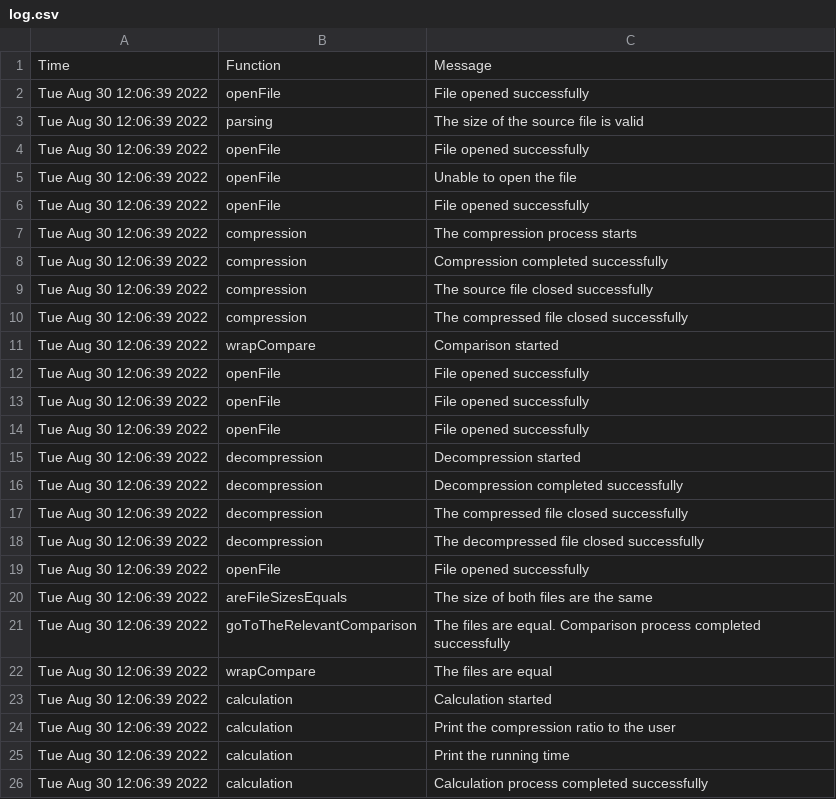
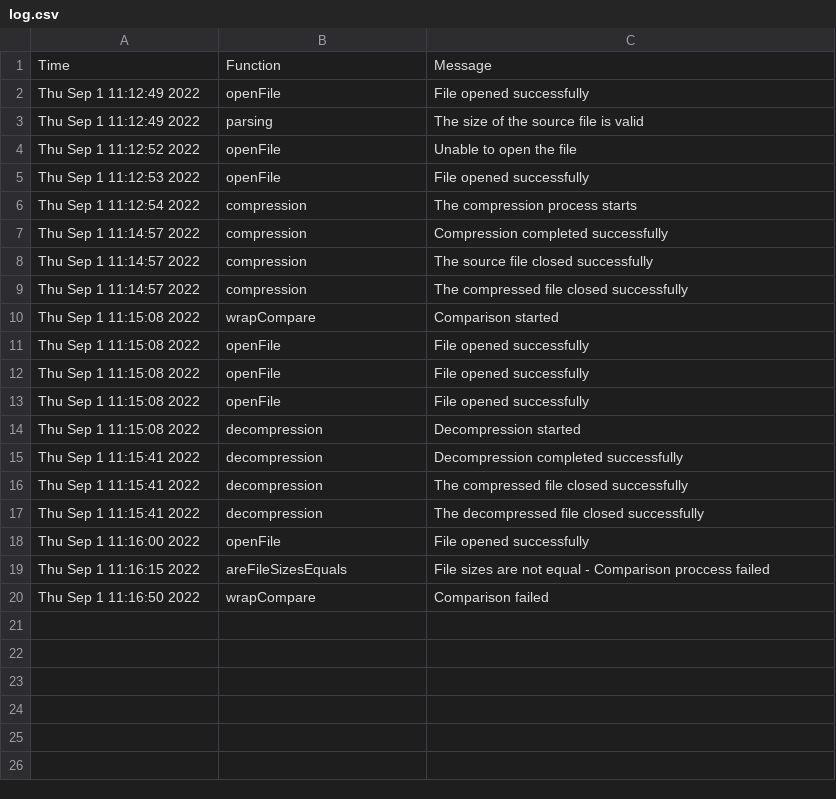
Before and after one commit to AyalaGer/CompressionAndDecompressionProject, a CSV file: CompressionAndDecompression/CompressionAndDecompression/log.csv, drawn as a sheet.

```diff
--- a/CompressionAndDecompression/CompressionAndDecompression/log.csv
+++ b/CompressionAndDecompression/CompressionAndDecompression/log.csv
@@ -1,26 +1,20 @@
 Time, Function, Message
-Tue Aug 30 12:06:39 2022, openFile, File opened successfully
-Tue Aug 30 12:06:39 2022, parsing, The size of the source file is valid
-Tue Aug 30 12:06:39 2022, openFile, File opened successfully
-Tue Aug 30 12:06:39 2022, openFile, Unable to open the file
-Tue Aug 30 12:06:39 2022, openFile, File opened successfully
-Tue Aug 30 12:06:39 2022, compression, The compression process starts
-Tue Aug 30 12:06:39 2022, compression, Compression completed successfully
-Tue Aug 30 12:06:39 2022, compression, The source file closed successfully
-Tue Aug 30 12:06:39 2022, compression, The compressed file closed successfully
-Tue Aug 30 12:06:39 2022, wrapCompare, Comparison started
-Tue Aug 30 12:06:39 2022, openFile, File opened successfully
-Tue Aug 30 12:06:39 2022, openFile, File opened successfully
-Tue Aug 30 12:06:39 2022, openFile, File opened successfully
-Tue Aug 30 12:06:39 2022, decompression, Decompression started
-Tue Aug 30 12:06:39 2022, decompression, Decompression completed successfully
-Tue Aug 30 12:06:39 2022, decompression, The compressed file closed successfully
-Tue Aug 30 12:06:39 2022, decompression, The decompressed file closed successfully
-Tue Aug 30 12:06:39 2022, openFile, File opened successfully
-Tue Aug 30 12:06:39 2022, areFileSizesEquals, The size of both files are the same
-Tue Aug 30 12:06:39 2022, goToTheRelevantComparison, The files are equal. Comparison process completed successfully
-Tue Aug 30 12:06:39 2022, wrapCompare, The files are equal
-Tue Aug 30 12:06:39 2022, calculation, Calculation started
-Tue Aug 30 12:06:39 2022, calculation, Print the compression ratio to the user
-Tue Aug 30 12:06:39 2022, calculation, Print the running time
-Tue Aug 30 12:06:39 2022, calculation,  Calculation process completed successfully
+Thu Sep  1 11:12:49 2022, openFile, File opened successfully
+Thu Sep  1 11:12:49 2022, parsing, The size of the source file is valid
+Thu Sep  1 11:12:52 2022, openFile, Unable to open the file
+Thu Sep  1 11:12:53 2022, openFile, File opened successfully
+Thu Sep  1 11:12:54 2022, compression, The compression process starts
+Thu Sep  1 11:14:57 2022, compression, Compression completed successfully
+Thu Sep  1 11:14:57 2022, compression, The source file closed successfully
+Thu Sep  1 11:14:57 2022, compression, The compressed file closed successfully
+Thu Sep  1 11:15:08 2022, wrapCompare, Comparison started
+Thu Sep  1 11:15:08 2022, openFile, File opened successfully
+Thu Sep  1 11:15:08 2022, openFile, File opened successfully
+Thu Sep  1 11:15:08 2022, openFile, File opened successfully
+Thu Sep  1 11:15:08 2022, decompression, Decompression started
+Thu Sep  1 11:15:41 2022, decompression, Decompression completed successfully
+Thu Sep  1 11:15:41 2022, decompression, The compressed file closed successfully
+Thu Sep  1 11:15:41 2022, decompression, The decompressed file closed successfully
+Thu Sep  1 11:16:00 2022, openFile, File opened successfully
+Thu Sep  1 11:16:15 2022, areFileSizesEquals, File sizes are not equal - Comparison proccess failed
+Thu Sep  1 11:16:50 2022, wrapCompare, Comparison failed
```
Also changed, not shown: 41 other files.
